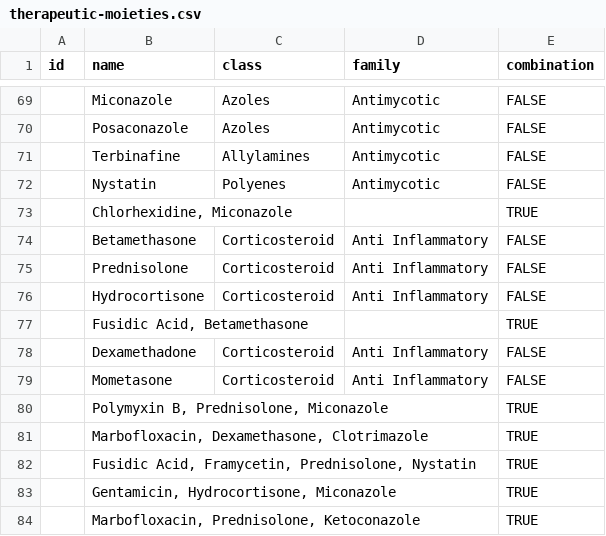
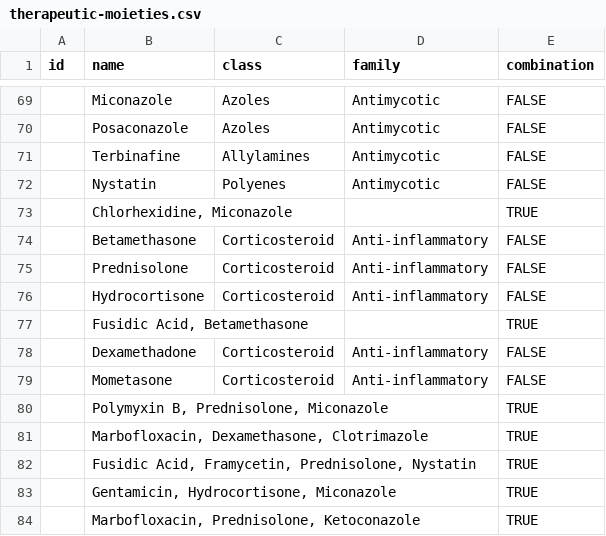
Before and after one commit to kvnb/medicinal-products, a CSV file: dictionaries/reference/therapeutic-moieties.csv, drawn as a sheet; only a part is shown, gaps mark what is left out.

Commit message:
Change Anti Inflammatory to Anti-inflammatory to match therapeutic-families.csv

```diff
--- a/dictionaries/reference/therapeutic-moieties.csv
+++ b/dictionaries/reference/therapeutic-moieties.csv
@@ -73,8 +73,8 @@ id,name,class,family,combination
 ,"Chlorhexidine, Miconazole",,,TRUE
-,Betamethasone,Corticosteroid,Anti Inflammatory,FALSE
-,Prednisolone,Corticosteroid,Anti Inflammatory,FALSE
-,Hydrocortisone,Corticosteroid,Anti Inflammatory,FALSE
+,Betamethasone,Corticosteroid,Anti-inflammatory,FALSE
+,Prednisolone,Corticosteroid,Anti-inflammatory,FALSE
+,Hydrocortisone,Corticosteroid,Anti-inflammatory,FALSE
 ,"Fusidic Acid, Betamethasone",,,TRUE
-,Dexamethadone,Corticosteroid,Anti Inflammatory,FALSE
-,Mometasone,Corticosteroid,Anti Inflammatory,FALSE
+,Dexamethadone,Corticosteroid,Anti-inflammatory,FALSE
+,Mometasone,Corticosteroid,Anti-inflammatory,FALSE
 ,"Polymyxin B, Prednisolone, Miconazole",,,TRUE
```
